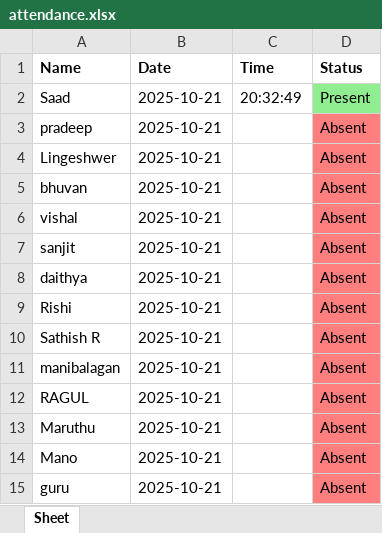
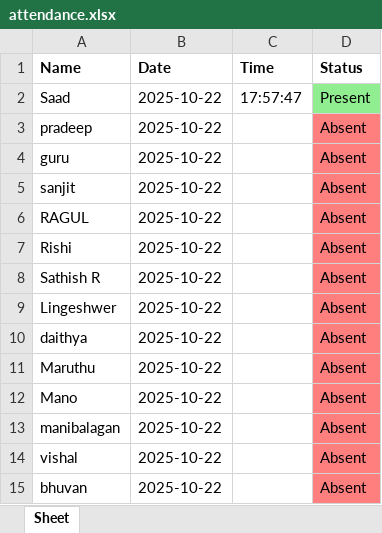
Before and after one commit to SaadAsrari31/attendance-dash, an Excel workbook: attendance.xlsx, sheet Sheet, drawn as a sheet; values as stored, in another font and other column widths than the file's, no borders; removed rows and columns are numbered as before the commit, all else as after; the diff names each change by its address in the sheet, - before the commit and + after, or states it on an @@ line.

```diff
--- a/attendance.xlsx (sheet Sheet)
+++ b/attendance.xlsx (sheet Sheet)
-B2:B4 (Date): 2025-10-21
+B2:B4 (Date): 2025-10-22
-C2 (Time): 20:32:49
+C2 (Time): 17:57:47
-A4 (Name): Lingeshwer
+A4 (Name): guru
-row 5: bhuvan | 2025-10-21 |  | Absent
-row 6: vishal | 2025-10-21 |  | Absent
-B5:B12 (Date): 2025-10-21
+B5:B12 (Date): 2025-10-22
-A6 (Name): daithya
+A6 (Name): RAGUL
-A9 (Name): manibalagan
+A9 (Name): Lingeshwer
-A10 (Name): RAGUL
+A10 (Name): daithya
+row 13: manibalagan | 2025-10-22 |  | Absent
+row 14: vishal | 2025-10-22 |  | Absent
-A15 (Name): guru
+A15 (Name): bhuvan
-B15 (Date): 2025-10-21
+B15 (Date): 2025-10-22
```
Also changed, not shown: 1 other file.
